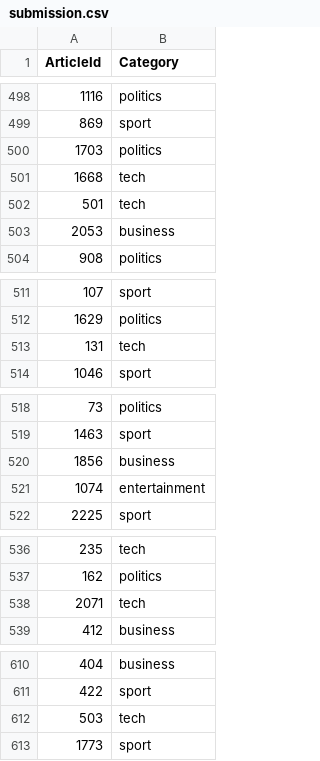
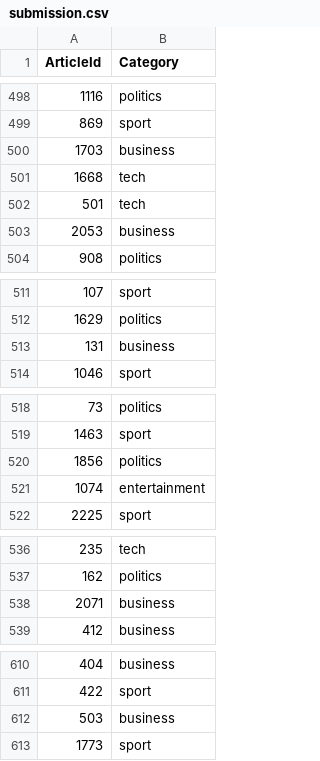
Before and after one commit to jcazuero94/Unsupervised_ML_projects, a CSV file: KaggleBBC/Notebooks/submission.csv, drawn as a sheet; only a part is shown, gaps mark what is left out; the diff covers the shown part only.

```diff
--- a/KaggleBBC/Notebooks/submission.csv
+++ b/KaggleBBC/Notebooks/submission.csv
@@ -499,3 +499,3 @@ ArticleId,Category
 869,sport
-1703,politics
+1703,business
 1668,tech
@@ -512,3 +512,3 @@ ArticleId,Category
 1629,politics
-131,tech
+131,business
 1046,sport
@@ -519,3 +519,3 @@ ArticleId,Category
 1463,sport
-1856,business
+1856,politics
 1074,entertainment
@@ -537,3 +537,3 @@ ArticleId,Category
 162,politics
-2071,tech
+2071,business
 412,business
@@ -611,3 +611,3 @@ ArticleId,Category
 422,sport
-503,tech
+503,business
 1773,sport
```
Also changed, not shown: 19 edited cells elsewhere in this file, 12 other files.
